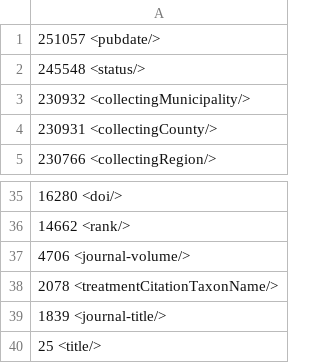
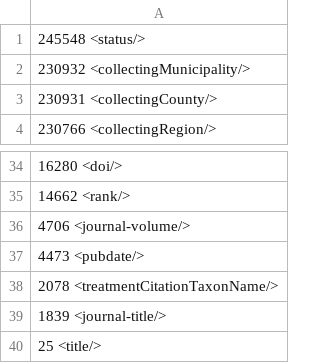
Before and after one commit to tcatapano/ggxml-testing, a CSV file: reports/null_element_counts.csv, drawn as a sheet; only a part is shown, gaps mark what is left out.

Commit message:
generate single file zdd and null report

```diff
--- a/reports/null_element_counts.csv
+++ b/reports/null_element_counts.csv
@@ -1,2 +1 @@
-251057 <pubdate/>
 245548 <status/>
@@ -37,2 +36,3 @@
 4706 <journal-volume/>
+4473 <pubdate/>
 2078 <treatmentCitationTaxonName/>
```
Also changed, not shown: 1 other file.
